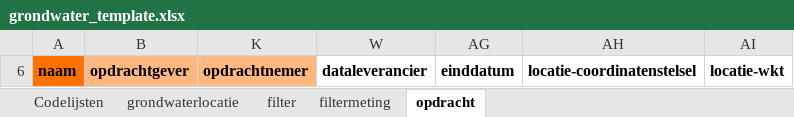
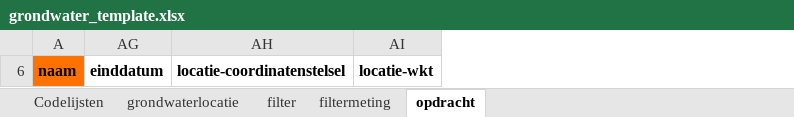
Before and after one commit to DOV-Vlaanderen/xls2xml, an Excel workbook: data/grondwater_template.xlsx, sheet opdracht, drawn as a sheet; values as stored, in another font and other column widths than the file's, no borders; the diff names each change by its address in the sheet, - before the commit and + after, or states it on an @@ line.

```diff
--- a/data/grondwater_template.xlsx (sheet opdracht)
+++ b/data/grondwater_template.xlsx (sheet opdracht)
@@ column B hidden, row 6: opdrachtgever @@
@@ column K hidden, row 6: opdrachtnemer @@
@@ column W hidden, row 6: dataleverancier @@
```
Also changed, not shown: sheet filter, sheet filtermeting, sheet grondwaterlocatie, data/bodem_template.xlsx, data/geologie_template.xlsx, 11 other files.
